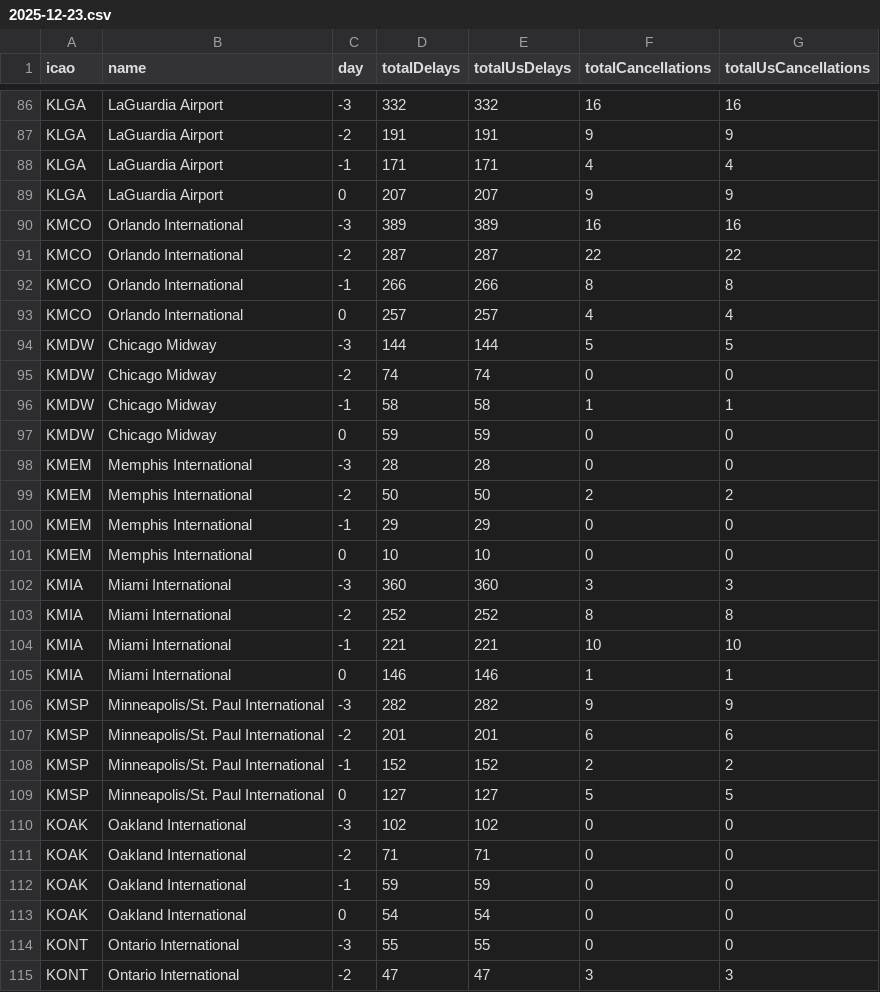
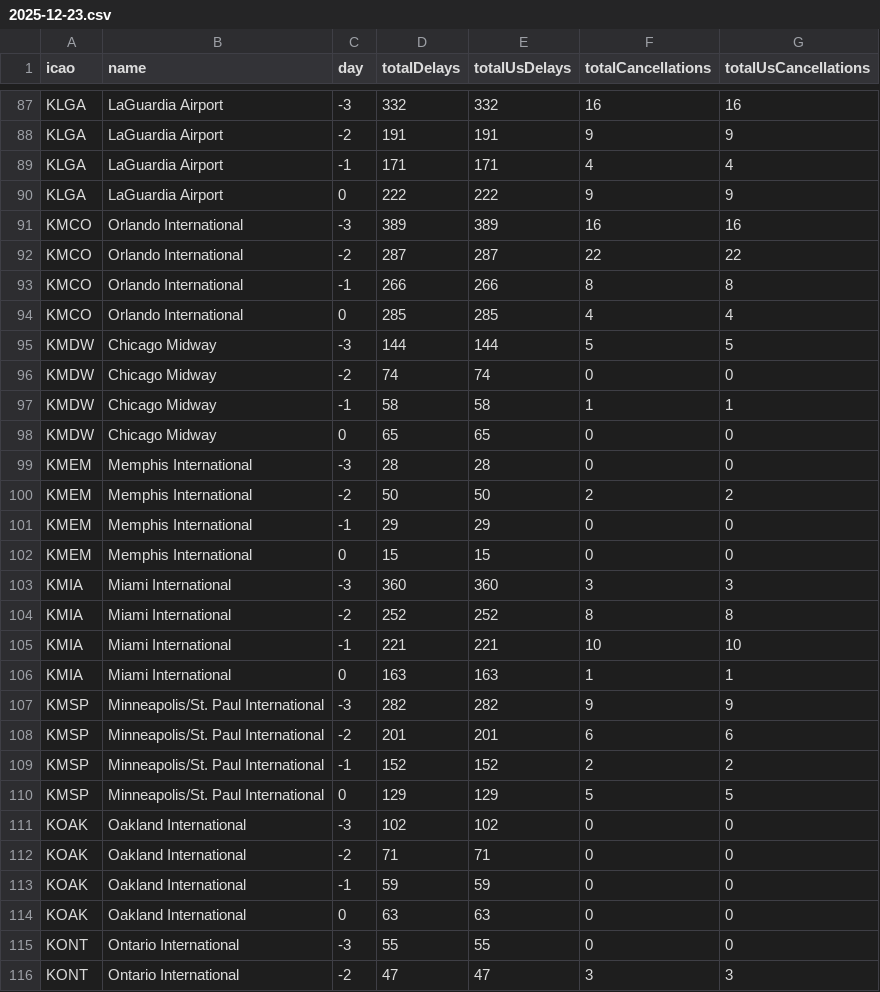
Before and after one commit to erxclau/flightaware, a CSV file: 2025-12-23.csv, drawn as a sheet; only a part is shown, gaps mark what is left out; the diff covers the shown part only.

```diff
--- a/2025-12-23.csv
+++ b/2025-12-23.csv
@@ -88,3 +89,3 @@ KLGA,LaGuardia Airport,-2,191,191,9,9
 KLGA,LaGuardia Airport,-1,171,171,4,4
-KLGA,LaGuardia Airport,0,207,207,9,9
+KLGA,LaGuardia Airport,0,222,222,9,9
 KMCO,Orlando International,-3,389,389,16,16
@@ -92,3 +93,3 @@ KMCO,Orlando International,-2,287,287,22,22
 KMCO,Orlando International,-1,266,266,8,8
-KMCO,Orlando International,0,257,257,4,4
+KMCO,Orlando International,0,285,285,4,4
 KMDW,Chicago Midway,-3,144,144,5,5
@@ -96,3 +97,3 @@ KMDW,Chicago Midway,-2,74,74,0,0
 KMDW,Chicago Midway,-1,58,58,1,1
-KMDW,Chicago Midway,0,59,59,0,0
+KMDW,Chicago Midway,0,65,65,0,0
 KMEM,Memphis International,-3,28,28,0,0
@@ -100,3 +101,3 @@ KMEM,Memphis International,-2,50,50,2,2
 KMEM,Memphis International,-1,29,29,0,0
-KMEM,Memphis International,0,10,10,0,0
+KMEM,Memphis International,0,15,15,0,0
 KMIA,Miami International,-3,360,360,3,3
@@ -104,3 +105,3 @@ KMIA,Miami International,-2,252,252,8,8
 KMIA,Miami International,-1,221,221,10,10
-KMIA,Miami International,0,146,146,1,1
+KMIA,Miami International,0,163,163,1,1
 KMSP,Minneapolis/St. Paul International,-3,282,282,9,9
@@ -108,3 +109,3 @@ KMSP,Minneapolis/St. Paul International,-2,201,201,6,6
 KMSP,Minneapolis/St. Paul International,-1,152,152,2,2
-KMSP,Minneapolis/St. Paul International,0,127,127,5,5
+KMSP,Minneapolis/St. Paul International,0,129,129,5,5
 KOAK,Oakland International,-3,102,102,0,0
@@ -112,3 +113,3 @@ KOAK,Oakland International,-2,71,71,0,0
 KOAK,Oakland International,-1,59,59,0,0
-KOAK,Oakland International,0,54,54,0,0
+KOAK,Oakland International,0,63,63,0,0
 KONT,Ontario International,-3,55,55,0,0
```
Also changed, not shown: 5 added rows, 4 removed rows and 80 edited cells elsewhere in this file.
